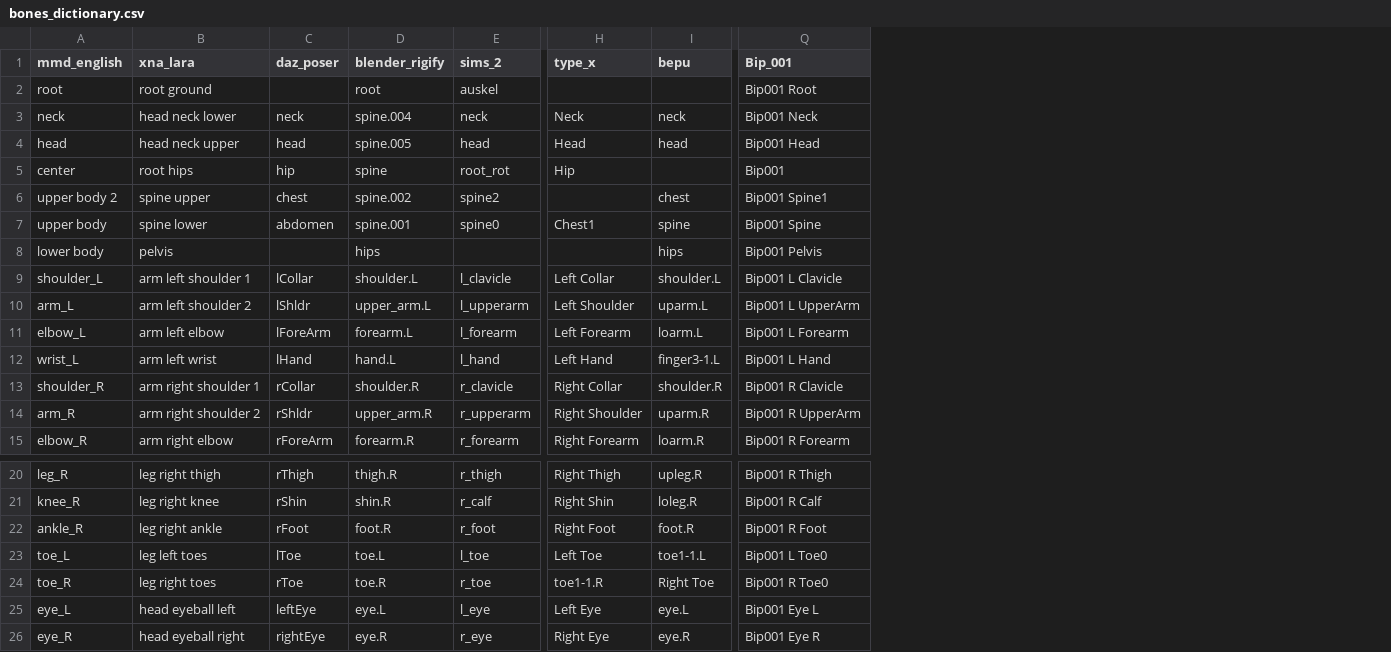
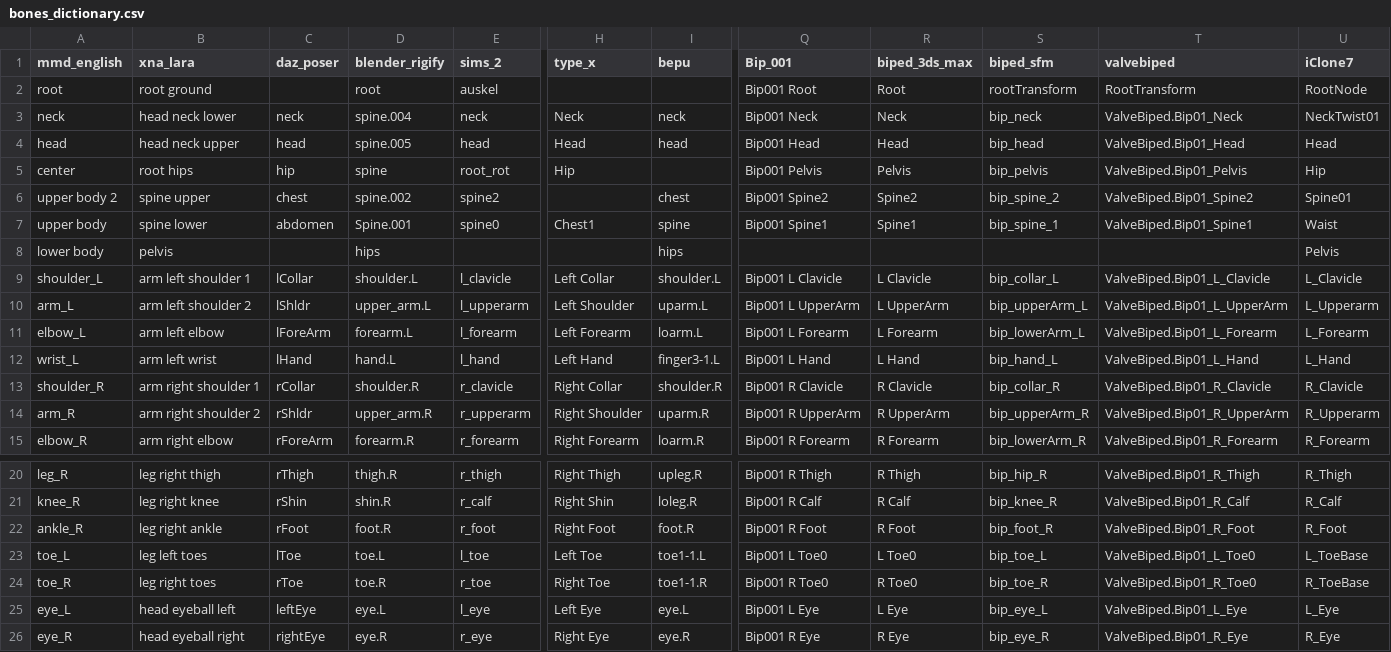
Before and after one commit to Hogarth-MMD/mmd_tools_helper, a CSV file: mmd_tools_helper/bones_dictionary.csv, drawn as a sheet; only a part is shown, gaps mark what is left out; the diff names each change by its address in the sheet, - before the commit and + after, or states it on an @@ line.

```diff
--- a/mmd_tools_helper/bones_dictionary.csv
+++ b/mmd_tools_helper/bones_dictionary.csv
+column R (biped_3ds_max), rows 2-15: Root | Neck | Head | Pelvis | Spine2 | Spine1 |  | L Clavicle | L UpperArm | L Forearm | L Hand | R Clavicle | R UpperArm | R Forearm; rows 20-26: R Thigh | R Calf | R Foot | L Toe0 | R Toe0 | L Eye | R Eye
+column S (biped_sfm), rows 2-15: rootTransform | bip_neck | bip_head | bip_pelvis | bip_spine_2 | bip_spine_1 |  | bip_collar_L | bip_upperArm_L | bip_lowerArm_L | bip_hand_L | bip_collar_R | bip_upperArm_R | bip_lowerArm_R; rows 20-26: bip_hip_R | bip_knee_R | bip_foot_R | bip_toe_L | bip_toe_R | bip_eye_L | bip_eye_R
+column T (valvebiped), rows 2-15: RootTransform | ValveBiped.Bip01_Neck | ValveBiped.Bip01_Head | ValveBiped.Bip01_Pelvis | ValveBiped.Bip01_Spine2 | ValveBiped.Bip01_Spine1 |  | ValveBiped.Bip01_L_Clavicle | ValveBiped.Bip01_L_UpperArm | ValveBiped.Bip01_L_Forearm | ValveBiped.Bip01_L_Hand | ValveBiped.Bip01_R_Clavicle | ValveBiped.Bip01_R_UpperArm | ValveBiped.Bip01_R_Forearm; rows 20-26: ValveBiped.Bip01_R_Thigh | ValveBiped.Bip01_R_Calf | ValveBiped.Bip01_R_Foot | ValveBiped.Bip01_L_Toe0 | ValveBiped.Bip01_R_Toe0 | ValveBiped.Bip01_L_Eye | ValveBiped.Bip01_R_Eye
+column U (iClone7), rows 2-15: RootNode | NeckTwist01 | Head | Hip | Spine01 | Waist | Pelvis | L_Clavicle | L_Upperarm | L_Forearm | L_Hand | R_Clavicle | R_Upperarm | R_Forearm; rows 20-26: R_Thigh | R_Calf | R_Foot | L_ToeBase | R_ToeBase | L_Eye | R_Eye
-Q5 (Bip_001): Bip001
+Q5 (Bip_001): Bip001 Pelvis
-Q6 (Bip_001): Bip001 Spine1
+Q6 (Bip_001): Bip001 Spine2
-D7 (blender_rigify): spine.001
+D7 (blender_rigify): Spine.001
-Q7 (Bip_001): Bip001 Spine
+Q7 (Bip_001): Bip001 Spine1
-Q8 (Bip_001): Bip001 Pelvis
+Q8 (Bip_001): (empty)
-H24 (type_x): toe1-1.R
+H24 (type_x): Right Toe
-I24 (bepu): Right Toe
+I24 (bepu): toe1-1.R
-Q25 (Bip_001): Bip001 Eye L
+Q25 (Bip_001): Bip001 L Eye
-Q26 (Bip_001): Bip001 Eye R
+Q26 (Bip_001): Bip001 R Eye
```
Also changed, not shown: mmd_tools_helper/bones_fingers_dictionary.csv, 7 other files.
